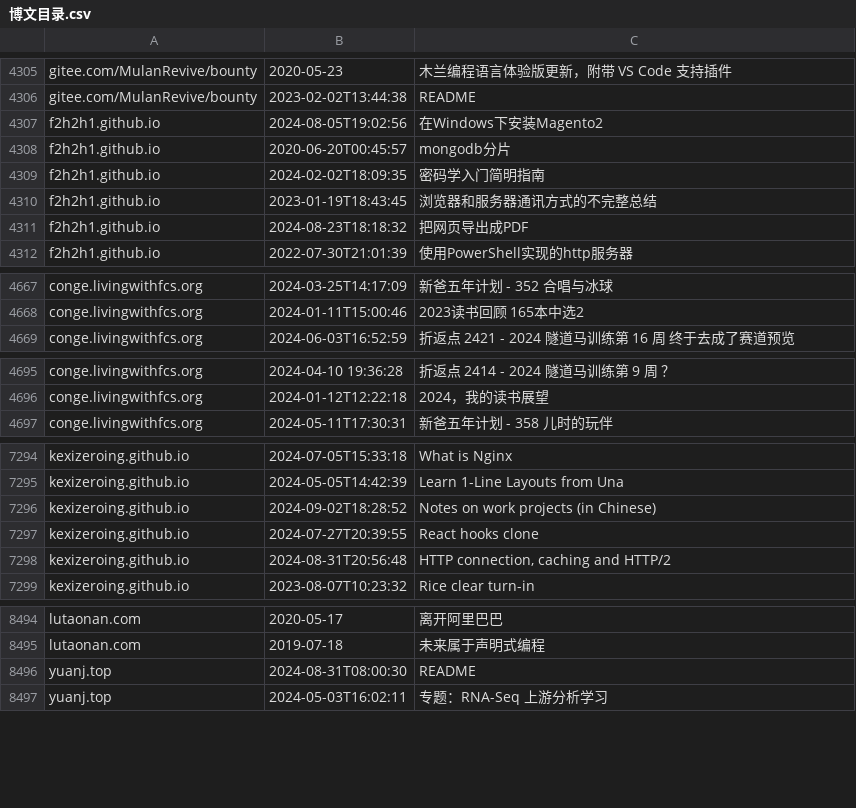
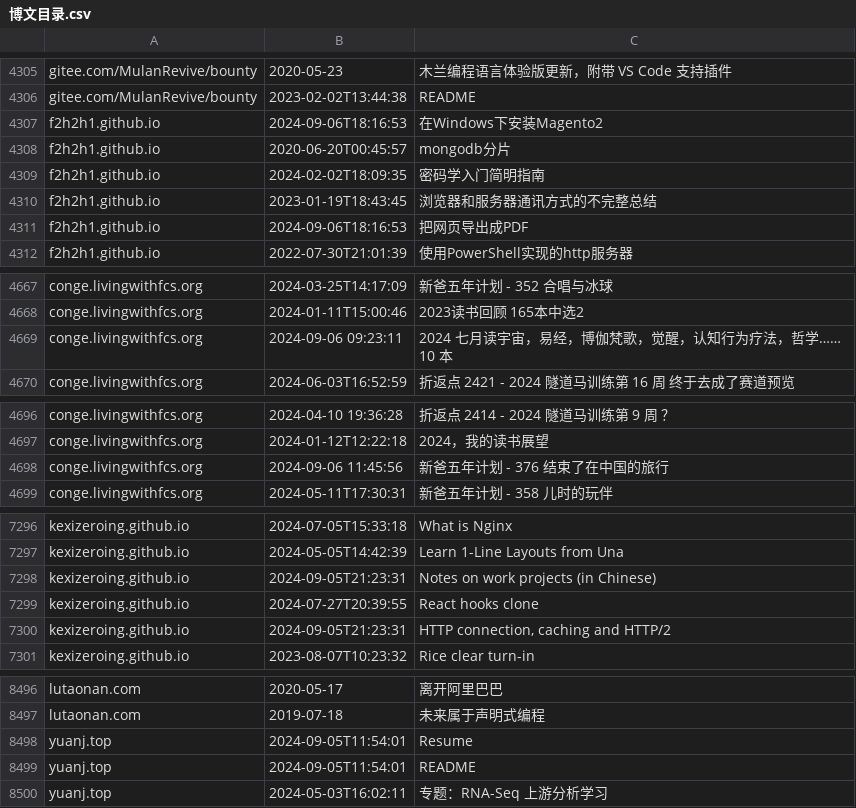
Before and after one commit to nobodxbodon/collection-of-chinese-blogs, a CSV file: 原型/博文目录.csv, drawn as a sheet; only a part is shown, gaps mark what is left out; the diff covers the shown part only.

```diff
--- a/原型/博文目录.csv
+++ b/原型/博文目录.csv
@@ -4306,3 +4306,3 @@ gitee.com/MulanRevive/bounty,2020-05-23,木兰编程语言体验版更新，附
 gitee.com/MulanRevive/bounty,2023-02-02T13:44:38,README
-f2h2h1.github.io,2024-08-05T19:02:56,在Windows下安装Magento2
+f2h2h1.github.io,2024-09-06T18:16:53,在Windows下安装Magento2
 f2h2h1.github.io,2020-06-20T00:45:57,mongodb分片
@@ -4310,3 +4310,3 @@ f2h2h1.github.io,2024-02-02T18:09:35,密码学入门简明指南
 f2h2h1.github.io,2023-01-19T18:43:45,浏览器和服务器通讯方式的不完整总结
-f2h2h1.github.io,2024-08-23T18:18:32,把网页导出成PDF
+f2h2h1.github.io,2024-09-06T18:16:53,把网页导出成PDF
 f2h2h1.github.io,2022-07-30T21:01:39,使用PowerShell实现的http服务器
@@ -4668,2 +4668,3 @@ conge.livingwithfcs.org,2024-03-25T14:17:09,新爸五年计划 - 352 合唱与
 conge.livingwithfcs.org,2024-01-11T15:00:46,2023读书回顾 165本中选2
+conge.livingwithfcs.org,2024-09-06 09:23:11,2024 七月读宇宙，易经，博伽梵歌，觉醒，认知行为疗法，哲学…… 10 本
 conge.livingwithfcs.org,2024-06-03T16:52:59,折返点 2421 - 2024 隧道马训练第 16 周 终于去成了赛道预览
@@ -4696,2 +4697,3 @@ conge.livingwithfcs.org,2024-04-10 19:36:28,折返点 2414 - 2024 隧道马训
 conge.livingwithfcs.org,2024-01-12T12:22:18,2024，我的读书展望
+conge.livingwithfcs.org,2024-09-06 11:45:56,新爸五年计划 - 376 结束了在中国的旅行
 conge.livingwithfcs.org,2024-05-11T17:30:31,新爸五年计划 - 358 儿时的玩伴
@@ -7295,5 +7297,5 @@ kexizeroing.github.io,2024-07-05T15:33:18,What is Nginx
 kexizeroing.github.io,2024-05-05T14:42:39,Learn 1-Line Layouts from Una
-kexizeroing.github.io,2024-09-02T18:28:52,Notes on work projects (in Chinese)
+kexizeroing.github.io,2024-09-05T21:23:31,Notes on work projects (in Chinese)
 kexizeroing.github.io,2024-07-27T20:39:55,React hooks clone
-kexizeroing.github.io,2024-08-31T20:56:48,"HTTP connection, caching and HTTP/2"
+kexizeroing.github.io,2024-09-05T21:23:31,"HTTP connection, caching and HTTP/2"
 kexizeroing.github.io,2023-08-07T10:23:32,Rice clear turn-in
@@ -8495,3 +8497,4 @@ lutaonan.com,2020-05-17,离开阿里巴巴
 lutaonan.com,2019-07-18,未来属于声明式编程
-yuanj.top,2024-08-31T08:00:30,README
+yuanj.top,2024-09-05T11:54:01,Resume
+yuanj.top,2024-09-05T11:54:01,README
 yuanj.top,2024-05-03T16:02:11,专题：RNA-Seq 上游分析学习
```
Also changed, not shown: 4 edited cells elsewhere in this file, 原型/统计数据.csv.
